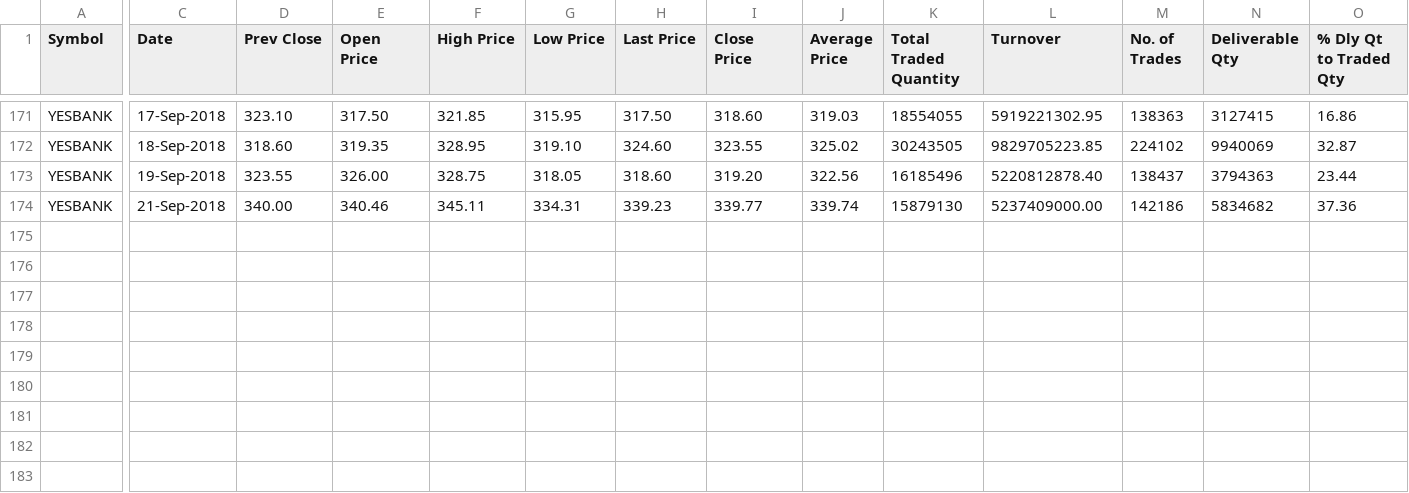
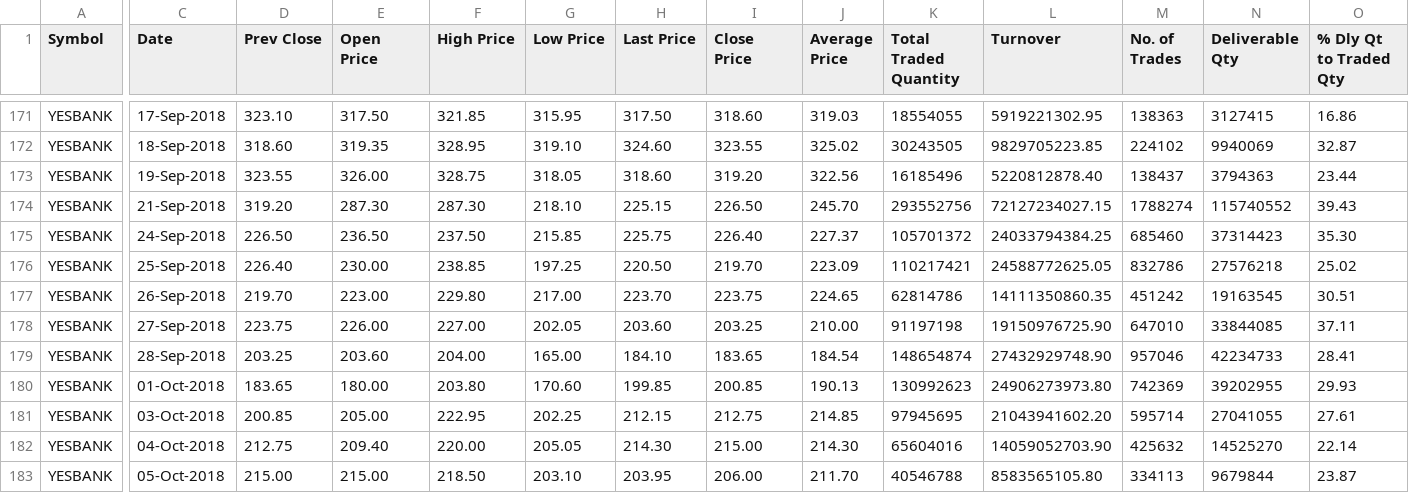
Before and after one commit to CooperPair/Spot_checking_algorithm, a CSV file: dataset/YESBANK.csv, drawn as a sheet; only a part is shown, gaps mark what is left out; rows hold the shown columns only; the diff names each change by its address in the sheet, - before the commit and + after, or states it on an @@ line.

```diff
--- a/dataset/YESBANK.csv
+++ b/dataset/YESBANK.csv
-D174 (Prev Close): 340.00
+D174 (Prev Close): 319.20
-E174 (Open Price): 340.46
+E174 (Open Price): 287.30
-F174 (High Price): 345.11
+F174 (High Price): 287.30
-G174 (Low Price): 334.31
+G174 (Low Price): 218.10
-H174 (Last Price): 339.23
+H174 (Last Price): 225.15
-I174 (Close Price): 339.77
+I174 (Close Price): 226.50
-J174 (Average Price): 339.74
+J174 (Average Price): 245.70
-K174 (Total Traded Quantity): 15879130
+K174 (Total Traded Quantity): 293552756
-L174 (Turnover): 5237409000.00
+L174 (Turnover): 72127234027.15
-M174 (No. of Trades): 142186
+M174 (No. of Trades): 1788274
-N174 (Deliverable Qty): 5834682
+N174 (Deliverable Qty): 115740552
-O174 (% Dly Qt to Traded Qty): 37.36
+O174 (% Dly Qt to Traded Qty): 39.43
+row 175: YESBANK | 24-Sep-2018 | 226.50 | 236.50 | 237.50 | 215.85 | 225.75 | 226.40 | 227.37 | 105701372 | 24033794384.25 | 685460 | 37314423 | 35.30
+row 176: YESBANK | 25-Sep-2018 | 226.40 | 230.00 | 238.85 | 197.25 | 220.50 | 219.70 | 223.09 | 110217421 | 24588772625.05 | 832786 | 27576218 | 25.02
+row 177: YESBANK | 26-Sep-2018 | 219.70 | 223.00 | 229.80 | 217.00 | 223.70 | 223.75 | 224.65 | 62814786 | 14111350860.35 | 451242 | 19163545 | 30.51
+row 178: YESBANK | 27-Sep-2018 | 223.75 | 226.00 | 227.00 | 202.05 | 203.60 | 203.25 | 210.00 | 91197198 | 19150976725.90 | 647010 | 33844085 | 37.11
+row 179: YESBANK | 28-Sep-2018 | 203.25 | 203.60 | 204.00 | 165.00 | 184.10 | 183.65 | 184.54 | 148654874 | 27432929748.90 | 957046 | 42234733 | 28.41
+row 180: YESBANK | 01-Oct-2018 | 183.65 | 180.00 | 203.80 | 170.60 | 199.85 | 200.85 | 190.13 | 130992623 | 24906273973.80 | 742369 | 39202955 | 29.93
+row 181: YESBANK | 03-Oct-2018 | 200.85 | 205.00 | 222.95 | 202.25 | 212.15 | 212.75 | 214.85 | 97945695 | 21043941602.20 | 595714 | 27041055 | 27.61
+row 182: YESBANK | 04-Oct-2018 | 212.75 | 209.40 | 220.00 | 205.05 | 214.30 | 215.00 | 214.30 | 65604016 | 14059052703.90 | 425632 | 14525270 | 22.14
+row 183: YESBANK | 05-Oct-2018 | 215.00 | 215.00 | 218.50 | 203.10 | 203.95 | 206.00 | 211.70 | 40546788 | 8583565105.80 | 334113 | 9679844 | 23.87
```
Also changed, not shown: dataset/LUPIN.csv, dataset/RELIANCE.csv, 1 other file.
